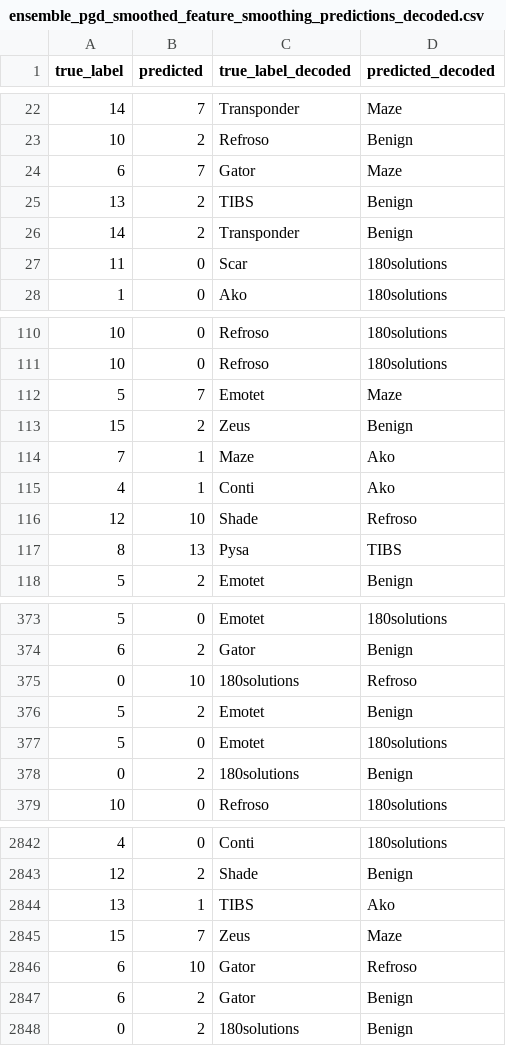
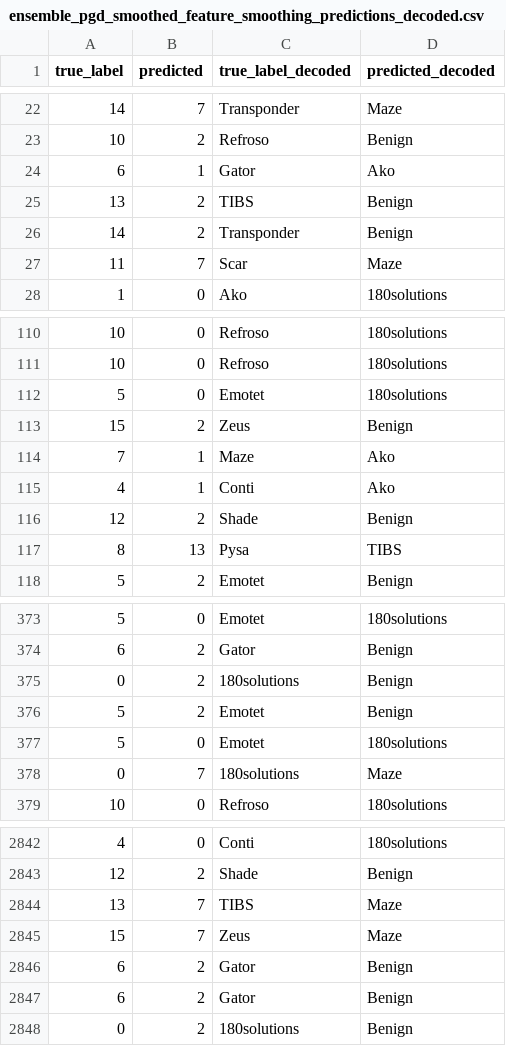
Before and after one commit to UniSA-ICT-2025-SP1-P2/capstone_project, a CSV file: prototype/defence_prototype/results/ensemble_pgd_smoothed_feature_smoothing_predictions_decoded.csv, drawn as a sheet; only a part is shown, gaps mark what is left out; the diff covers the shown part only.

```diff
--- a/prototype/defence_prototype/results/ensemble_pgd_smoothed_feature_smoothing_predictions_decoded.csv
+++ b/prototype/defence_prototype/results/ensemble_pgd_smoothed_feature_smoothing_predictions_decoded.csv
@@ -23,6 +23,6 @@ true_label,predicted,true_label_decoded,predicted_decoded
 10,2,Refroso,Benign
-6,7,Gator,Maze
+6,1,Gator,Ako
 13,2,TIBS,Benign
 14,2,Transponder,Benign
-11,0,Scar,180solutions
+11,7,Scar,Maze
 1,0,Ako,180solutions
@@ -111,3 +111,3 @@ true_label,predicted,true_label_decoded,predicted_decoded
 10,0,Refroso,180solutions
-5,7,Emotet,Maze
+5,0,Emotet,180solutions
 15,2,Zeus,Benign
@@ -115,3 +115,3 @@ true_label,predicted,true_label_decoded,predicted_decoded
 4,1,Conti,Ako
-12,10,Shade,Refroso
+12,2,Shade,Benign
 8,13,Pysa,TIBS
@@ -374,6 +374,6 @@ true_label,predicted,true_label_decoded,predicted_decoded
 6,2,Gator,Benign
-0,10,180solutions,Refroso
+0,2,180solutions,Benign
 5,2,Emotet,Benign
 5,0,Emotet,180solutions
-0,2,180solutions,Benign
+0,7,180solutions,Maze
 10,0,Refroso,180solutions
@@ -2843,5 +2843,5 @@ true_label,predicted,true_label_decoded,predicted_decoded
 12,2,Shade,Benign
-13,1,TIBS,Ako
+13,7,TIBS,Maze
 15,7,Zeus,Maze
-6,10,Gator,Refroso
+6,2,Gator,Benign
 6,2,Gator,Benign
```
Also changed, not shown: 178 edited cells elsewhere in this file, prototype/defence_prototype/results/ensemble_clean_smoothed_feature_smoothing_predictions_decoded.csv, prototype/defence_prototype/results/ensemble_fgsm_smoothed_feature_smoothing_predictions_decoded.csv, 16 other files.
